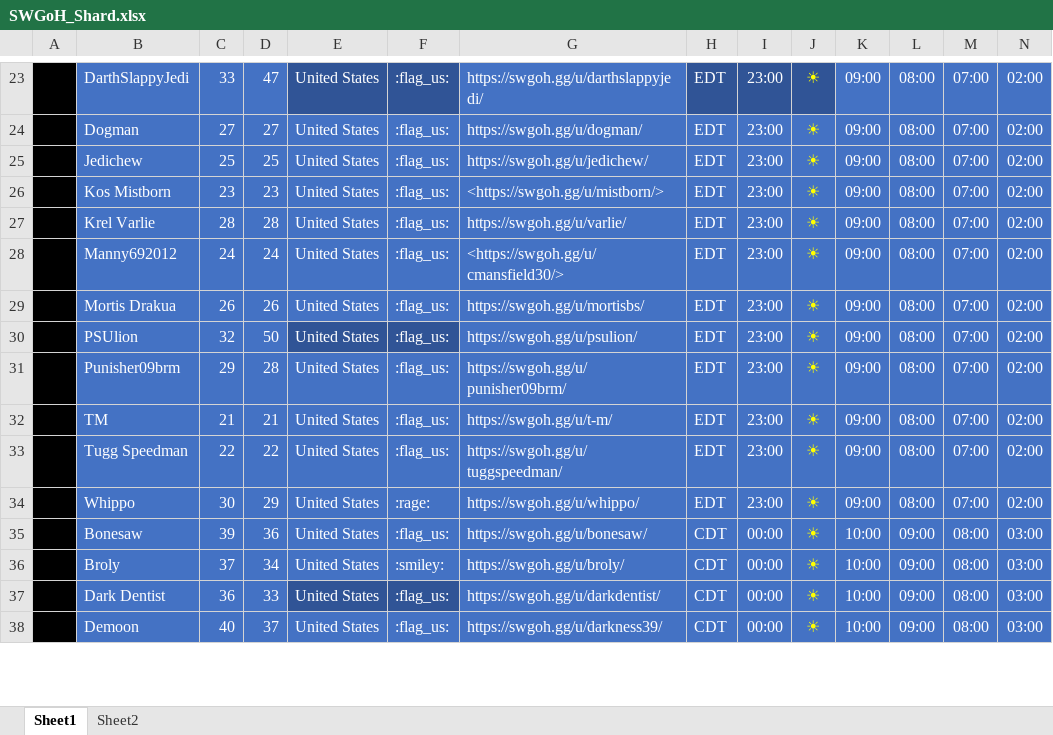
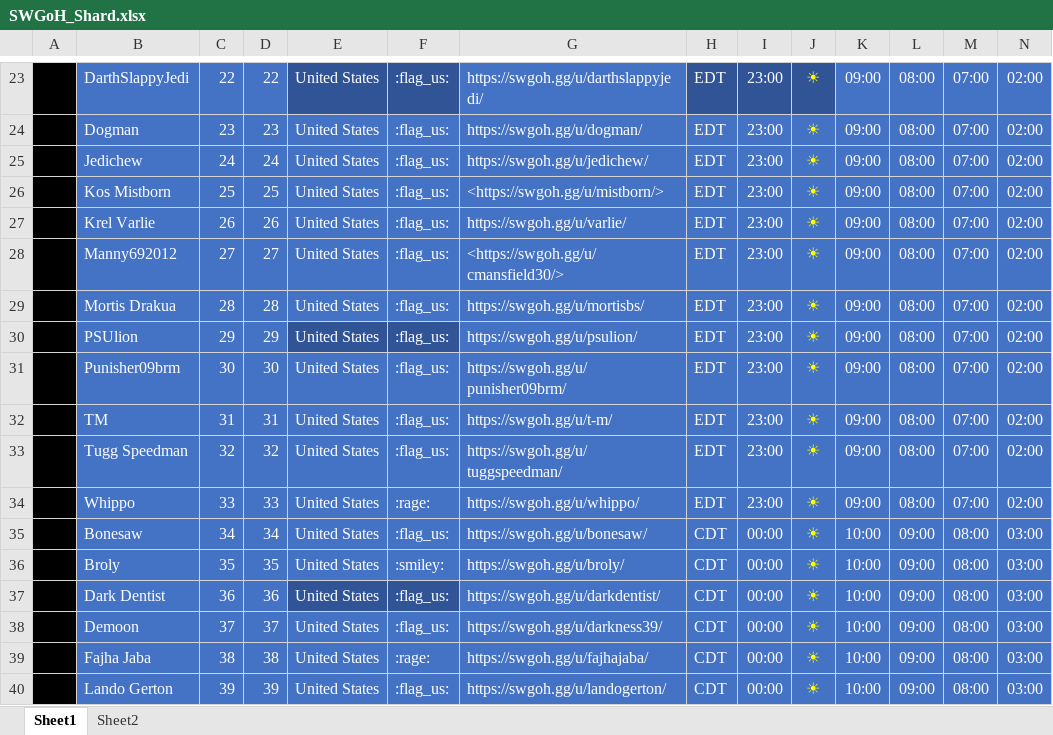
Before and after one commit to tdm00/swgoh-squad-arena-payout-bot, an Excel workbook: SWGoH_Shard.xlsx, sheet Sheet1, drawn as a sheet; only a part is shown, gaps mark what is left out; values as stored, in another font and other column widths than the file's, no borders; conditional formats not drawn; rows hold the shown columns only; the diff covers the shown part only; the diff names each change by its address in the sheet, - before the commit and + after, or states it on an @@ line.

```diff
--- a/SWGoH_Shard.xlsx (sheet Sheet1)
+++ b/SWGoH_Shard.xlsx (sheet Sheet1)
-C23: 33
+C23: 22
-D23: 47
+D23: 22
-C24: 27
+C24: 23
-D24: 27
+D24: 23
-C25: 25
+C25: 24
-D25: 25
+D25: 24
-C26: 23
+C26: 25
-D26: 23
+D26: 25
-C27: 28
+C27: 26
-D27: 28
+D27: 26
-C28: 24
+C28: 27
-D28: 24
+D28: 27
-C29: 26
+C29: 28
-D29: 26
+D29: 28
-C30: 32
+C30: 29
-D30: 50
+D30: 29
-C31: 29
+C31: 30
-D31: 28
+D31: 30
-C32: 21
+C32: 31
-D32: 21
+D32: 31
-C33: 22
+C33: 32
-D33: 22
+D33: 32
-C34: 30
+C34: 33
-D34: 29
+D34: 33
-C35: 39
+C35: 34
-D35: 36
+D35: 34
-C36: 37
+C36: 35
-D36: 34
+D36: 35
-D37: 33
+D37: 36
-C38: 40
+C38: 37
+row 39:  | Fajha Jaba | 38 | 38 | United States | :rage: | https://swgoh.gg/u/fajhajaba/ | CDT | 00:00 | ☀ | 10:00 | 09:00 | 08:00 | 03:00
+row 40:  | Lando Gerton | 39 | 39 | United States | :flag_us: | https://swgoh.gg/u/landogerton/ | CDT | 00:00 | ☀ | 10:00 | 09:00 | 08:00 | 03:00
```
Also changed, not shown: 3 removed rows, 51 edited cells and cell formats elsewhere in this sheet, formulas that keep their value.
